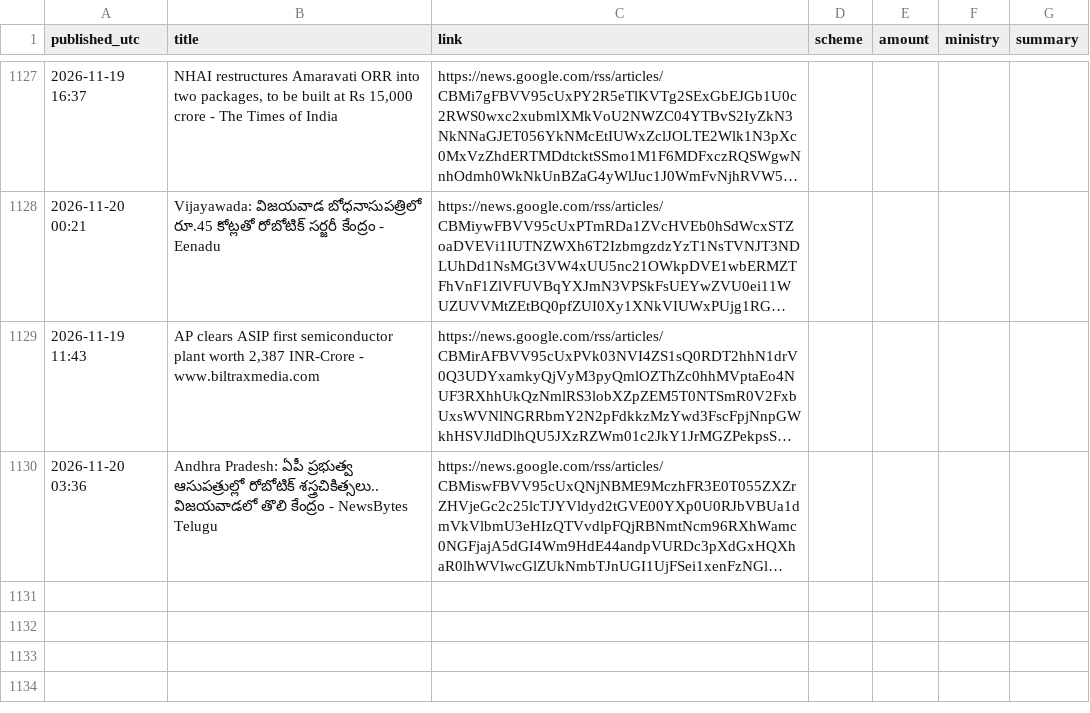
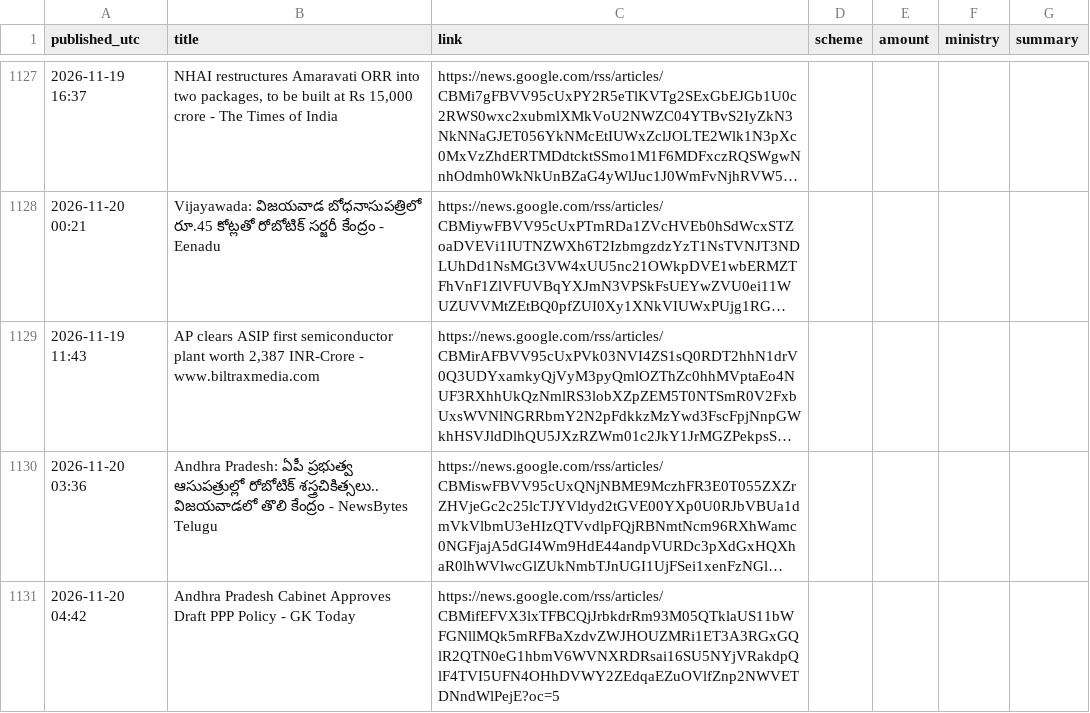
Before and after one commit to Yuvarajiitbbs/Central-Contributions-Tracker--AP, a CSV file: ledger.csv, drawn as a sheet; only a part is shown, gaps mark what is left out; long unchanged cells end in …; the diff names each change by its address in the sheet, - before the commit and + after, or states it on an @@ line.

```diff
--- a/ledger.csv
+++ b/ledger.csv
+row 1131: 2026-11-20 04:42 | Andhra Pradesh Cabinet Approves Draft PPP Policy - GK Today | https://news.google.com/rss/articles/CBMifEFVX3lxTFBCQjJrbkdrRm93M05QTklaUS11bWFGNllMQk5mRFBaXzdvZWJHOUZMRi1ET3A3RGxGQlR2QTN0eG1hbmV6WVNXRDRsai16SU5NYjVRakdpQlF4TVI5UFN4OHhDVWY2ZEdqaEZuOVlfZnp2NWVETDNndWlPejE?oc=5
```
Also changed, not shown: 1 other file.
